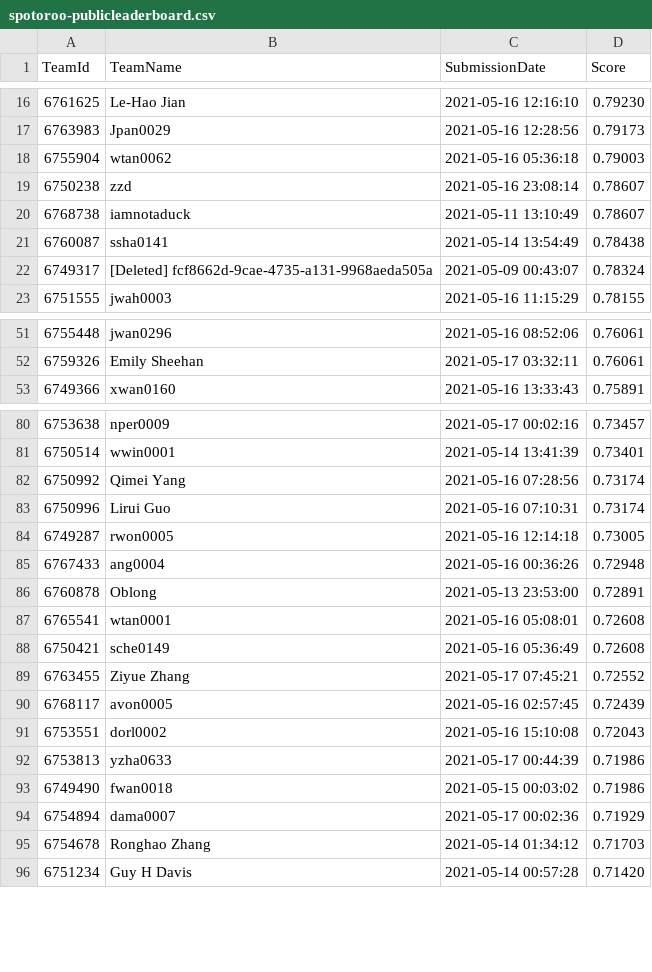
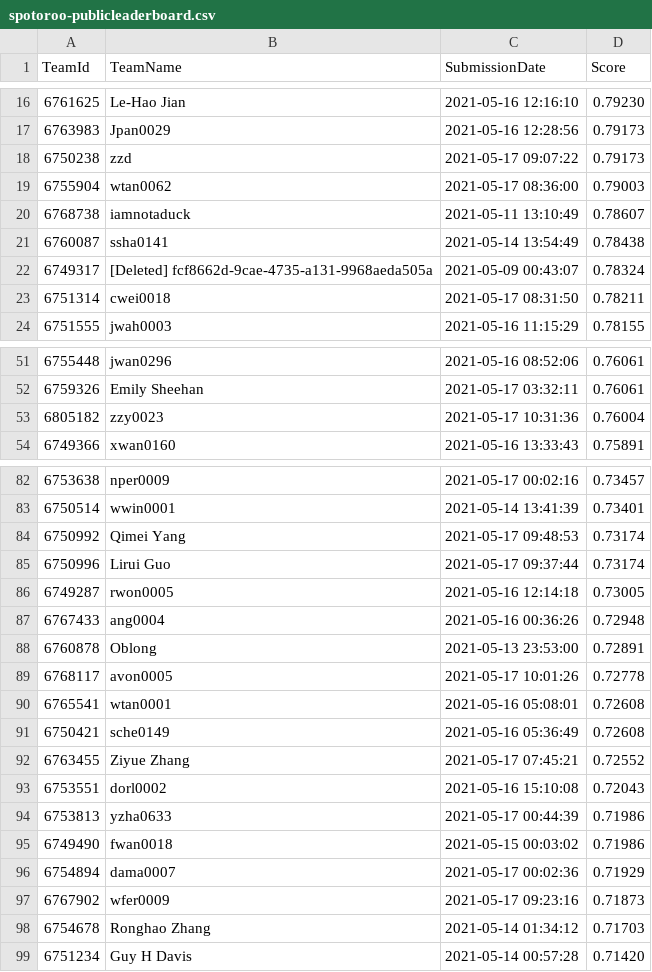
Before and after one commit to TengMCing/ETC3250_kaggle_score, a CSV file: data/spotoroo-publicleaderboard.csv, drawn as a sheet; only a part is shown, gaps mark what is left out; the diff covers the shown part only.

```diff
--- a/data/spotoroo-publicleaderboard.csv
+++ b/data/spotoroo-publicleaderboard.csv
@@ -17,4 +17,4 @@
 6763983,Jpan0029,"2021-05-16 12:28:56",0.79173
-6755904,wtan0062,"2021-05-16 05:36:18",0.79003
-6750238,zzd,"2021-05-16 23:08:14",0.78607
+6750238,zzd,"2021-05-17 09:07:22",0.79173
+6755904,wtan0062,"2021-05-17 08:36:00",0.79003
 6768738,iamnotaduck,"2021-05-11 13:10:49",0.78607
@@ -22,2 +22,3 @@
 6749317,"[Deleted] fcf8662d-9cae-4735-a131-9968aeda505a","2021-05-09 00:43:07",0.78324
+6751314,cwei0018,"2021-05-17 08:31:50",0.78211
 6751555,jwah0003,"2021-05-16 11:15:29",0.78155
@@ -52,2 +52,3 @@
 6759326,"Emily Sheehan","2021-05-17 03:32:11",0.76061
+6805182,zzy0023,"2021-05-17 10:31:36",0.76004
 6749366,xwan0160,"2021-05-16 13:33:43",0.75891
@@ -81,4 +83,4 @@
 6750514,wwin0001,"2021-05-14 13:41:39",0.73401
-6750992,"Qimei Yang","2021-05-16 07:28:56",0.73174
-6750996,"Lirui Guo","2021-05-16 07:10:31",0.73174
+6750992,"Qimei Yang","2021-05-17 09:48:53",0.73174
+6750996,"Lirui Guo","2021-05-17 09:37:44",0.73174
 6749287,rwon0005,"2021-05-16 12:14:18",0.73005
@@ -86,2 +88,3 @@
 6760878,Oblong,"2021-05-13 23:53:00",0.72891
+6768117,avon0005,"2021-05-17 10:01:26",0.72778
 6765541,wtan0001,"2021-05-16 05:08:01",0.72608
@@ -89,3 +92,2 @@
 6763455,"Ziyue Zhang","2021-05-17 07:45:21",0.72552
-6768117,avon0005,"2021-05-16 02:57:45",0.72439
 6753551,dorl0002,"2021-05-16 15:10:08",0.72043
@@ -94,2 +96,3 @@
 6754894,dama0007,"2021-05-17 00:02:36",0.71929
+6767902,wfer0009,"2021-05-17 09:23:16",0.71873
 6754678,"Ronghao Zhang","2021-05-14 01:34:12",0.71703
```
Also changed, not shown: 4 added rows, 7 removed rows and 12 edited cells elsewhere in this file, 5 other files.
